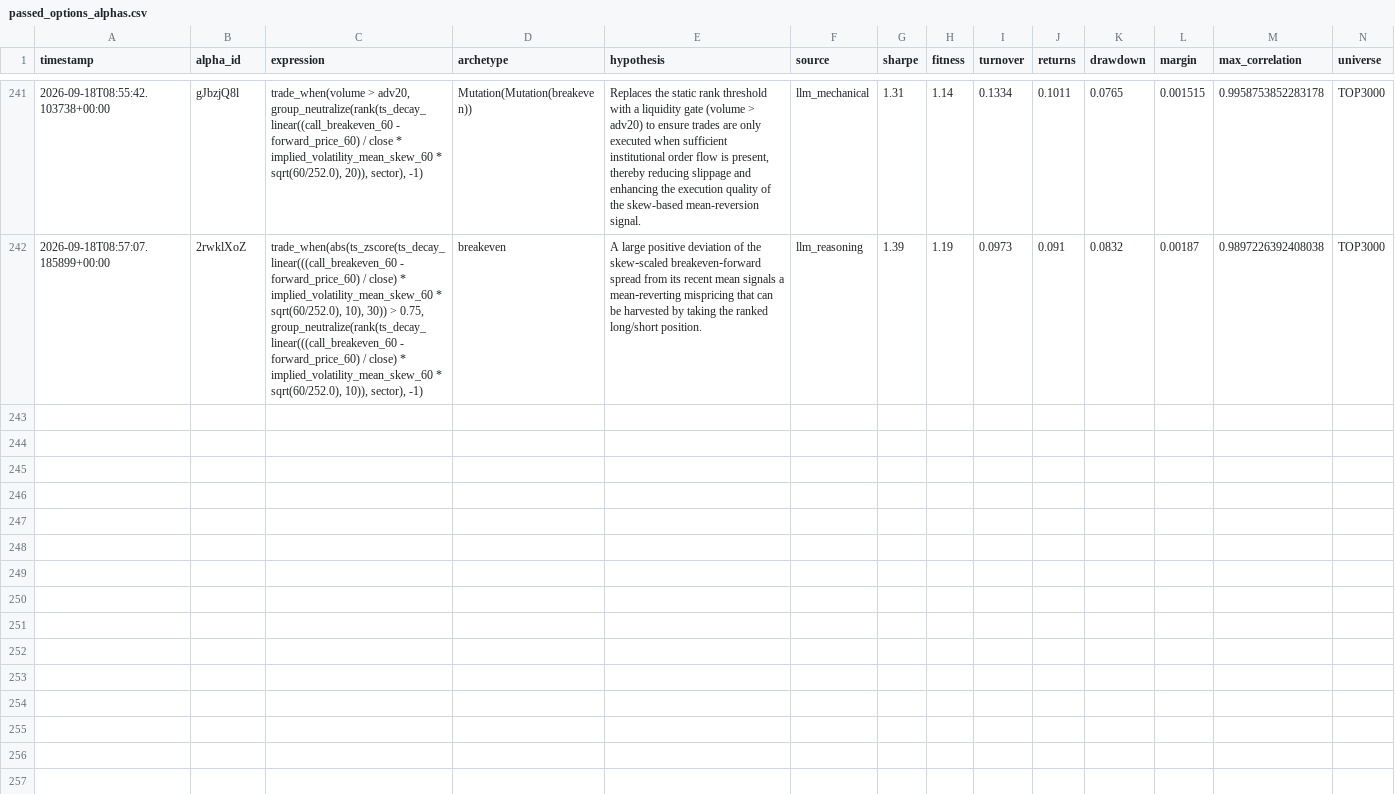
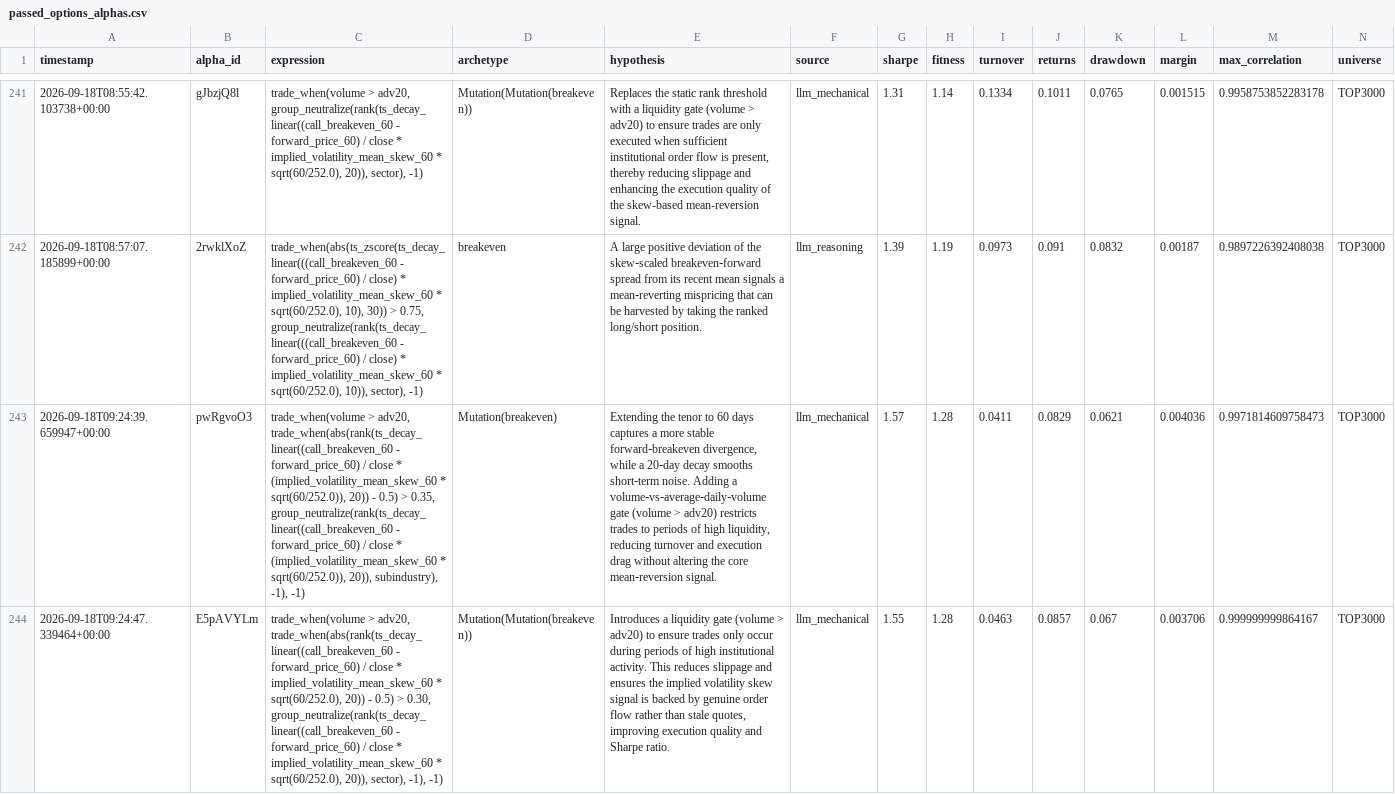
Before and after one commit to Xtley001/brain-alpha-pipeline, a CSV file: brain_options/data/passed_options_alphas.csv, drawn as a sheet; only a part is shown, gaps mark what is left out; rows hold the shown columns only; the diff covers the shown part only; the diff names each change by its address in the sheet, - before the commit and + after, or states it on an @@ line.

```diff
--- a/brain_options/data/passed_options_alphas.csv
+++ b/brain_options/data/passed_options_alphas.csv
+row 243: 2026-09-18T09:24:39.659947+00:00 | pwRgvoO3 | trade_when(volume > adv20, trade_when(abs(rank(ts_decay_linear((call_breakeven_60 - forward_price_60) / close * (implied_volatility_mean_skew_60 * sqrt(60/252.0)), 20)) - 0.5) > 0.35, group_neutralize(rank(ts_decay_linear((call_breakeven_60 - forward_price_60) / close * (implied_volatility_mean_skew_60 * sqrt(60/252.0)), 20)), subindustry), -1), -1) | Mutation(breakeven) | Extending the tenor to 60 days captures a more stable forward‑breakeven divergence, while a 20‑day decay smooths short‑term noise. Adding a volume‑vs‑average‑daily‑volume gate (volume > adv20) restricts trades to periods of high liquidity, reducing turnover and execution drag without altering the core mean‑reversion signal. | llm_mechanical | 1.57 | 1.28 | 0.0411 | 0.0829 | 0.0621 | 0.004036 | 0.9971814609758473 | TOP3000
+row 244: 2026-09-18T09:24:47.339464+00:00 | E5pAVYLm | trade_when(volume > adv20, trade_when(abs(rank(ts_decay_linear((call_breakeven_60 - forward_price_60) / close * implied_volatility_mean_skew_60 * sqrt(60/252.0), 20)) - 0.5) > 0.30, group_neutralize(rank(ts_decay_linear((call_breakeven_60 - forward_price_60) / close * implied_volatility_mean_skew_60 * sqrt(60/252.0), 20)), sector), -1), -1) | Mutation(Mutation(breakeven)) | Introduces a liquidity gate (volume > adv20) to ensure trades only occur during periods of high institutional activity. This reduces slippage and ensures the implied volatility skew signal is backed by genuine order flow rather than stale quotes, improving execution quality and Sharpe ratio. | llm_mechanical | 1.55 | 1.28 | 0.0463 | 0.0857 | 0.067 | 0.003706 | 0.999999999864167 | TOP3000
```
Also changed, not shown: 3 added rows elsewhere in this file, 7 other files.
